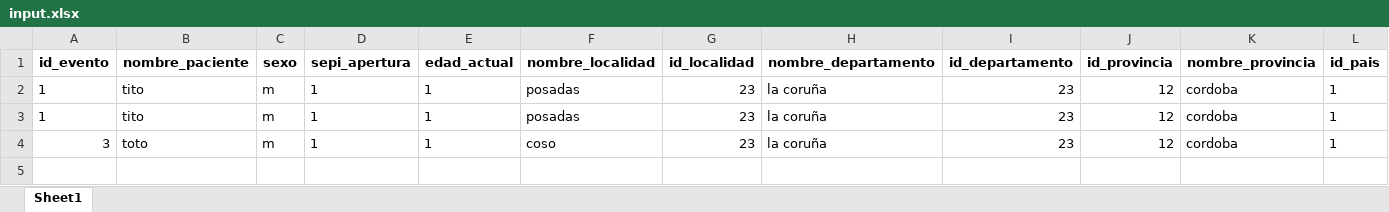
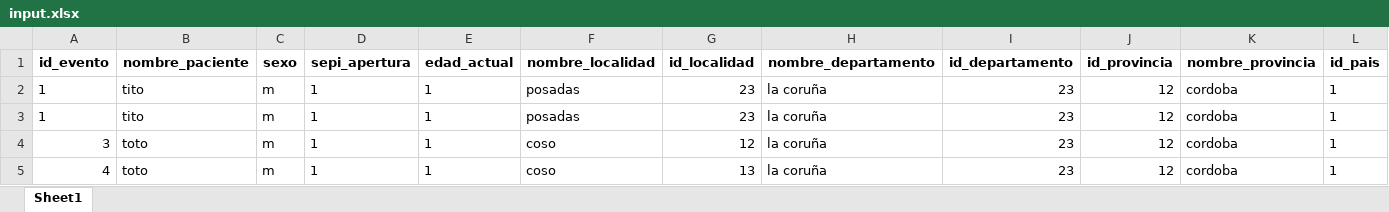
Before and after one commit to ivco19/brooks, an Excel workbook: toy_data/input.xlsx, sheet Sheet1, drawn as a sheet; only a part is shown; values as stored, in another font and other column widths than the file's, no borders; rows hold the shown columns only; the diff names each change by its address in the sheet, - before the commit and + after, or states it on an @@ line.

```diff
--- a/toy_data/input.xlsx (sheet Sheet1)
+++ b/toy_data/input.xlsx (sheet Sheet1)
-G4 (id_localidad): 23
+G4 (id_localidad): 12
+row 5: 4 | toto | m | 1 | 1 | coso | 13 | la coruña | 23 | 12 | cordoba | 1
```
Also changed, not shown: 5 other files.
